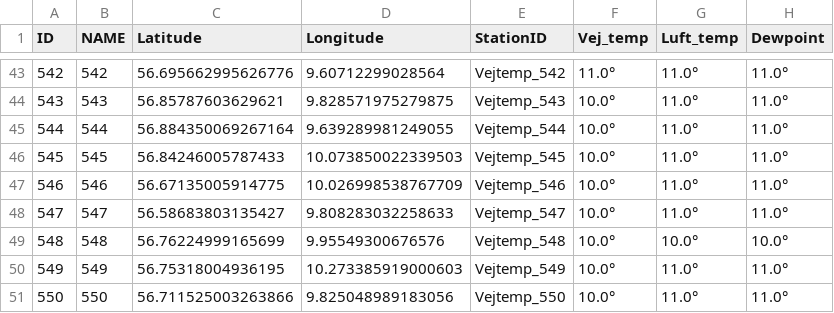
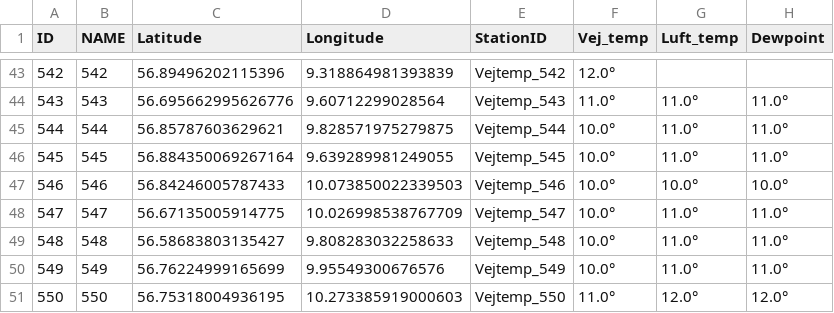
Before and after one commit to TV-2-Vejr/Vejtemperatur, a CSV file: vejtemp_2.csv, drawn as a sheet; only a part is shown, gaps mark what is left out; the diff covers the shown part only.

```diff
--- a/vejtemp_2.csv
+++ b/vejtemp_2.csv
@@ -43,9 +43,9 @@ ID,NAME,Latitude,Longitude,StationID,Vej_temp,Luft_temp,Dewpoint
-542,542,56.695662995626776,9.60712299028564,Vejtemp_542,11.0°,11.0°,11.0°
-543,543,56.85787603629621,9.828571975279875,Vejtemp_543,10.0°,11.0°,11.0°
-544,544,56.884350069267164,9.639289981249055,Vejtemp_544,10.0°,11.0°,11.0°
-545,545,56.84246005787433,10.073850022339503,Vejtemp_545,10.0°,11.0°,11.0°
-546,546,56.67135005914775,10.026998538767709,Vejtemp_546,10.0°,11.0°,11.0°
-547,547,56.58683803135427,9.808283032258633,Vejtemp_547,10.0°,11.0°,11.0°
-548,548,56.76224999165699,9.95549300676576,Vejtemp_548,10.0°,10.0°,10.0°
-549,549,56.75318004936195,10.273385919000603,Vejtemp_549,10.0°,11.0°,11.0°
-550,550,56.711525003263866,9.825048989183056,Vejtemp_550,10.0°,11.0°,11.0°
+542,542,56.89496202115396,9.318864981393839,Vejtemp_542,12.0°,,
+543,543,56.695662995626776,9.60712299028564,Vejtemp_543,11.0°,11.0°,11.0°
+544,544,56.85787603629621,9.828571975279875,Vejtemp_544,10.0°,11.0°,11.0°
+545,545,56.884350069267164,9.639289981249055,Vejtemp_545,10.0°,11.0°,11.0°
+546,546,56.84246005787433,10.073850022339503,Vejtemp_546,10.0°,10.0°,10.0°
+547,547,56.67135005914775,10.026998538767709,Vejtemp_547,10.0°,11.0°,11.0°
+548,548,56.58683803135427,9.808283032258633,Vejtemp_548,10.0°,11.0°,11.0°
+549,549,56.76224999165699,9.95549300676576,Vejtemp_549,10.0°,11.0°,11.0°
+550,550,56.75318004936195,10.273385919000603,Vejtemp_550,11.0°,12.0°,12.0°
```
Also changed, not shown: 97 edited cells elsewhere in this file, udvalgte_vejtemp.csv, vejtemp_1.csv.
